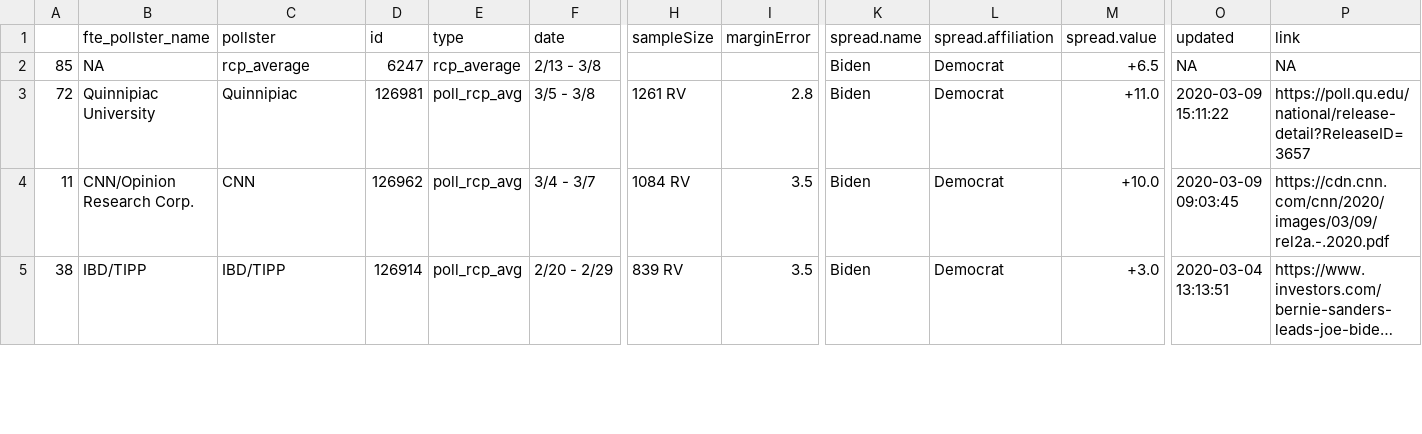
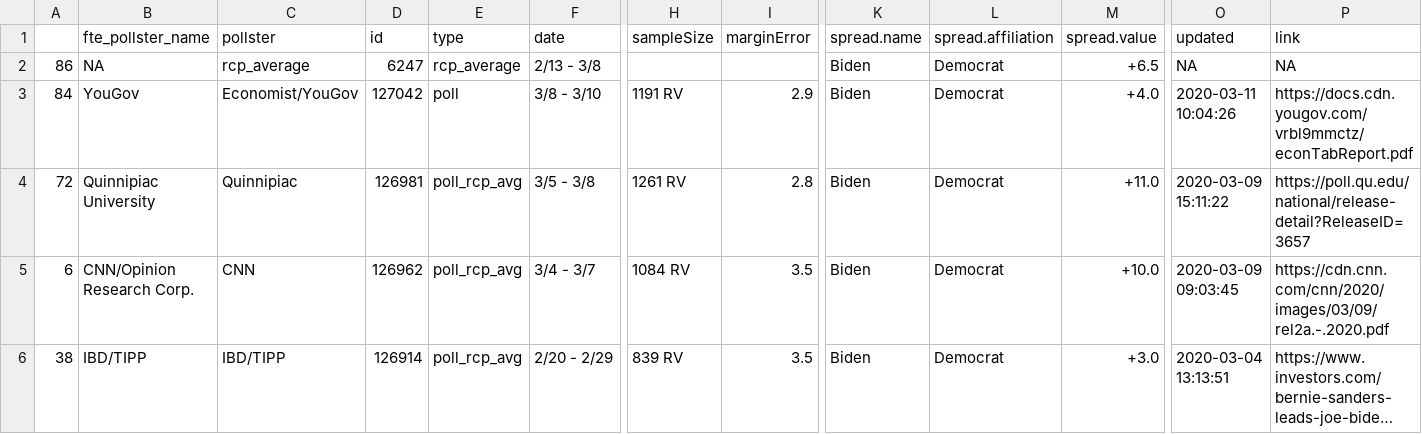
Before and after one commit to ModelledCitizen/project-harvest, a CSV file: _tables/polls/RCP_National_h2h_biden.csv, drawn as a sheet; only a part is shown, gaps mark what is left out; long unchanged cells end in …; addresses are those after the commit; rows hold the shown columns only; the diff covers the shown part only; the diff names each change by its address in the sheet, - before the commit and + after, or states it on an @@ line.

```diff
--- a/_tables/polls/RCP_National_h2h_biden.csv
+++ b/_tables/polls/RCP_National_h2h_biden.csv
-A2: 85
+A2: 86
+row 3: 84 | YouGov | Economist/YouGov | 127042 | poll | 3/8 - 3/10 | 1191 RV | 2.9 | Biden | Democrat | +4.0 | 2020-03-11 10:04:26 | https://docs.cdn.yougov.com/vrbl9mmctz/econTabReport.pdf
-A5: 11
+A5: 6
```
Also changed, not shown: 13 edited cells elsewhere in this file, _tables/polls/RCP_National_president.csv, _tables/results/NYT_Idaho.csv, 19 other files.
